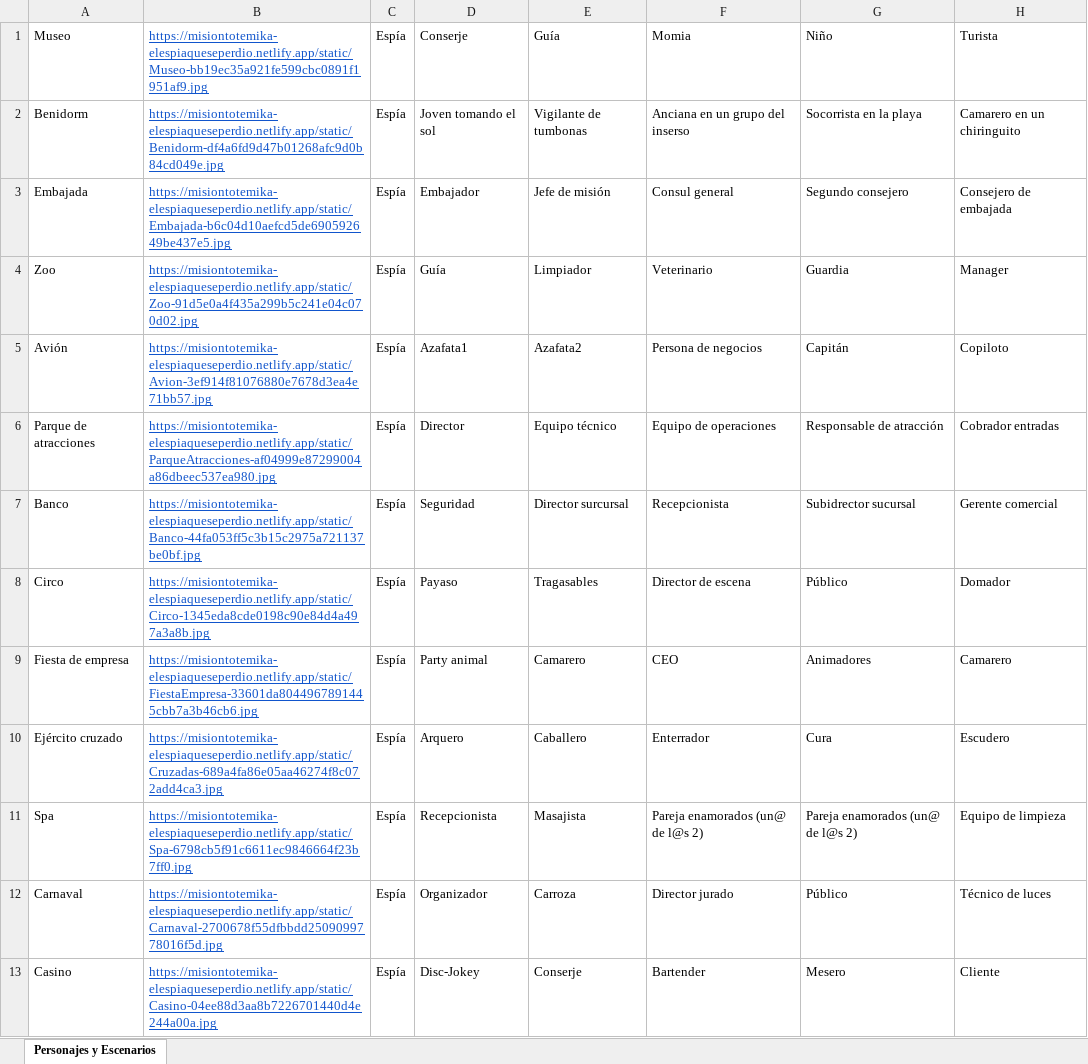
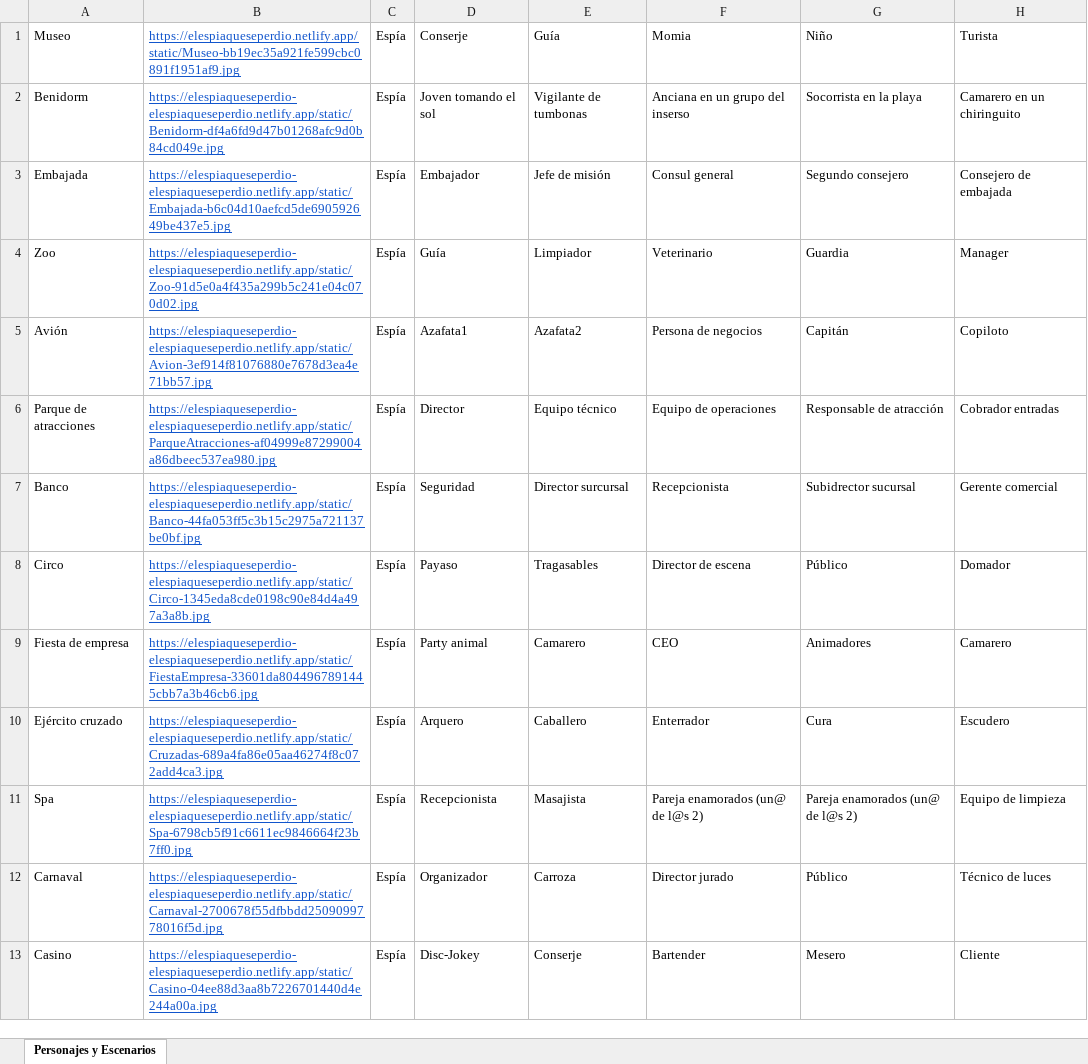
Before and after one commit to leeboy1984/ElEspiaQueSePerdio-GForms, an Excel workbook: GForms/Ubicaciones y personajes.xlsx, sheet Personajes y Escenarios, drawn as a sheet; only a part is shown; values as stored, in another font and other column widths than the file's, no borders; charts and pictures not drawn; the diff covers the shown part only; the diff names each change by its address in the sheet, - before the commit and + after, or states it on an @@ line.

```diff
--- a/GForms/Ubicaciones y personajes.xlsx (sheet Personajes y Escenarios)
+++ b/GForms/Ubicaciones y personajes.xlsx (sheet Personajes y Escenarios)
-B1: https://misiontotemika-elespiaqueseperdio.netlify.app/static/Museo-bb19ec35a921fe599cbc0891f1951af9.jpg
+B1: https://elespiaqueseperdio.netlify.app/static/Museo-bb19ec35a921fe599cbc0891f1951af9.jpg
-B2: https://misiontotemika-elespiaqueseperdio.netlify.app/static/Benidorm-df4a6fd9d47b01268afc9d0b84cd049e.jpg
+B2: https://elespiaqueseperdio-elespiaqueseperdio.netlify.app/static/Benidorm-df4a6fd9d47b01268afc9d0b84cd049e.jpg
-B3: https://misiontotemika-elespiaqueseperdio.netlify.app/static/Embajada-b6c04d10aefcd5de690592649be437e5.jpg
+B3: https://elespiaqueseperdio-elespiaqueseperdio.netlify.app/static/Embajada-b6c04d10aefcd5de690592649be437e5.jpg
-B4: https://misiontotemika-elespiaqueseperdio.netlify.app/static/Zoo-91d5e0a4f435a299b5c241e04c070d02.jpg
+B4: https://elespiaqueseperdio-elespiaqueseperdio.netlify.app/static/Zoo-91d5e0a4f435a299b5c241e04c070d02.jpg
-B5: https://misiontotemika-elespiaqueseperdio.netlify.app/static/Avion-3ef914f81076880e7678d3ea4e71bb57.jpg
+B5: https://elespiaqueseperdio-elespiaqueseperdio.netlify.app/static/Avion-3ef914f81076880e7678d3ea4e71bb57.jpg
-B6: https://misiontotemika-elespiaqueseperdio.netlify.app/static/ParqueAtracciones-af04999e87299004a86dbeec537ea980.jpg
+B6: https://elespiaqueseperdio-elespiaqueseperdio.netlify.app/static/ParqueAtracciones-af04999e87299004a86dbeec537ea980.jpg
-B7: https://misiontotemika-elespiaqueseperdio.netlify.app/static/Banco-44fa053ff5c3b15c2975a721137be0bf.jpg
+B7: https://elespiaqueseperdio-elespiaqueseperdio.netlify.app/static/Banco-44fa053ff5c3b15c2975a721137be0bf.jpg
-B8: https://misiontotemika-elespiaqueseperdio.netlify.app/static/Circo-1345eda8cde0198c90e84d4a497a3a8b.jpg
+B8: https://elespiaqueseperdio-elespiaqueseperdio.netlify.app/static/Circo-1345eda8cde0198c90e84d4a497a3a8b.jpg
-B9: https://misiontotemika-elespiaqueseperdio.netlify.app/static/FiestaEmpresa-33601da8044967891445cbb7a3b46cb6.jpg
+B9: https://elespiaqueseperdio-elespiaqueseperdio.netlify.app/static/FiestaEmpresa-33601da8044967891445cbb7a3b46cb6.jpg
-B10: https://misiontotemika-elespiaqueseperdio.netlify.app/static/Cruzadas-689a4fa86e05aa46274f8c072add4ca3.jpg
+B10: https://elespiaqueseperdio-elespiaqueseperdio.netlify.app/static/Cruzadas-689a4fa86e05aa46274f8c072add4ca3.jpg
-B11: https://misiontotemika-elespiaqueseperdio.netlify.app/static/Spa-6798cb5f91c6611ec9846664f23b7ff0.jpg
+B11: https://elespiaqueseperdio-elespiaqueseperdio.netlify.app/static/Spa-6798cb5f91c6611ec9846664f23b7ff0.jpg
-B12: https://misiontotemika-elespiaqueseperdio.netlify.app/static/Carnaval-2700678f55dfbbdd2509099778016f5d.jpg
+B12: https://elespiaqueseperdio-elespiaqueseperdio.netlify.app/static/Carnaval-2700678f55dfbbdd2509099778016f5d.jpg
-B13: https://misiontotemika-elespiaqueseperdio.netlify.app/static/Casino-04ee88d3aa8b7226701440d4e244a00a.jpg
+B13: https://elespiaqueseperdio-elespiaqueseperdio.netlify.app/static/Casino-04ee88d3aa8b7226701440d4e244a00a.jpg
```
Also changed, not shown: 12 edited cells elsewhere in this sheet, charts or pictures, 2 other files.
